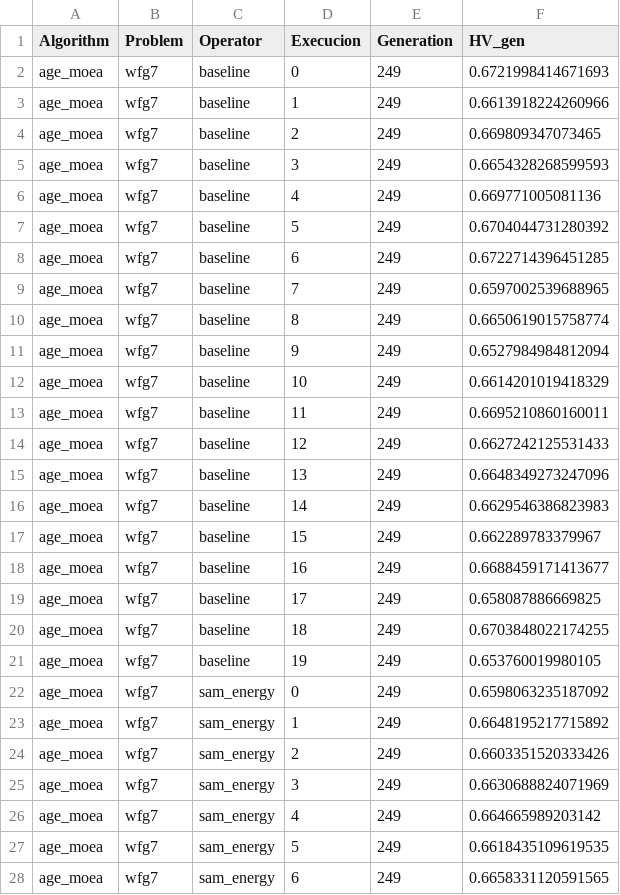
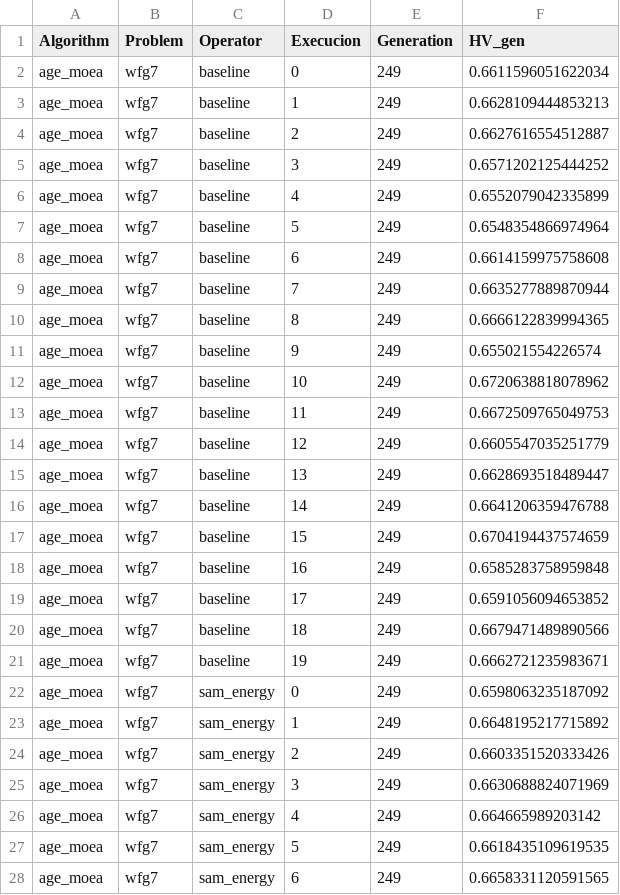
Before and after one commit to yeudiellm/MO-TEST-EA-SIMPLEX, a CSV file: Hypervolumes/age_moea/wfg7.csv, drawn as a sheet; only a part is shown.

Commit message:
Adding nsgaiii y moea

```diff
--- a/Hypervolumes/age_moea/wfg7.csv
+++ b/Hypervolumes/age_moea/wfg7.csv
@@ -1,22 +1,22 @@
 Algorithm,Problem,Operator,Execucion,Generation,HV_gen
-age_moea,wfg7,baseline,0,249,0.6721998414671693
-age_moea,wfg7,baseline,1,249,0.6613918224260966
-age_moea,wfg7,baseline,2,249,0.669809347073465
-age_moea,wfg7,baseline,3,249,0.6654328268599593
-age_moea,wfg7,baseline,4,249,0.669771005081136
-age_moea,wfg7,baseline,5,249,0.6704044731280392
-age_moea,wfg7,baseline,6,249,0.6722714396451285
-age_moea,wfg7,baseline,7,249,0.6597002539688965
-age_moea,wfg7,baseline,8,249,0.6650619015758774
-age_moea,wfg7,baseline,9,249,0.6527984984812094
-age_moea,wfg7,baseline,10,249,0.6614201019418329
-age_moea,wfg7,baseline,11,249,0.6695210860160011
-age_moea,wfg7,baseline,12,249,0.6627242125531433
-age_moea,wfg7,baseline,13,249,0.6648349273247096
-age_moea,wfg7,baseline,14,249,0.6629546386823983
-age_moea,wfg7,baseline,15,249,0.662289783379967
-age_moea,wfg7,baseline,16,249,0.6688459171413677
-age_moea,wfg7,baseline,17,249,0.658087886669825
-age_moea,wfg7,baseline,18,249,0.6703848022174255
-age_moea,wfg7,baseline,19,249,0.653760019980105
+age_moea,wfg7,baseline,0,249,0.6611596051622034
+age_moea,wfg7,baseline,1,249,0.6628109444853213
+age_moea,wfg7,baseline,2,249,0.6627616554512887
+age_moea,wfg7,baseline,3,249,0.6571202125444252
+age_moea,wfg7,baseline,4,249,0.6552079042335899
+age_moea,wfg7,baseline,5,249,0.6548354866974964
+age_moea,wfg7,baseline,6,249,0.6614159975758608
+age_moea,wfg7,baseline,7,249,0.6635277889870944
+age_moea,wfg7,baseline,8,249,0.6666122839994365
+age_moea,wfg7,baseline,9,249,0.655021554226574
+age_moea,wfg7,baseline,10,249,0.6720638818078962
+age_moea,wfg7,baseline,11,249,0.6672509765049753
+age_moea,wfg7,baseline,12,249,0.6605547035251779
+age_moea,wfg7,baseline,13,249,0.6628693518489447
+age_moea,wfg7,baseline,14,249,0.6641206359476788
+age_moea,wfg7,baseline,15,249,0.6704194437574659
+age_moea,wfg7,baseline,16,249,0.6585283758959848
+age_moea,wfg7,baseline,17,249,0.6591056094653852
+age_moea,wfg7,baseline,18,249,0.6679471489890566
+age_moea,wfg7,baseline,19,249,0.6662721235983671
 age_moea,wfg7,sam_energy,0,249,0.6598063235187092
```
Also changed, not shown: Hypervolumes/age_moea/dtlz1.csv, Hypervolumes/age_moea/wfg1.csv, 52 other files.
